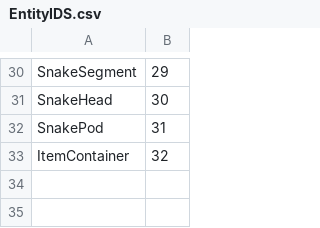
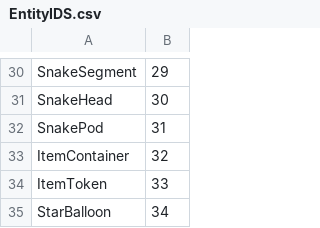
Before and after one commit to jethro0610/project-jay, a CSV file: Source/Entity/EntityIDS.csv, drawn as a sheet; only a part is shown, gaps mark what is left out.

```diff
--- a/Source/Entity/EntityIDS.csv
+++ b/Source/Entity/EntityIDS.csv
@@ -33 +33,3 @@ SnakePod,31
 ItemContainer,32
+ItemToken,33
+StarBalloon,34
```
Also changed, not shown: 16 other files.
